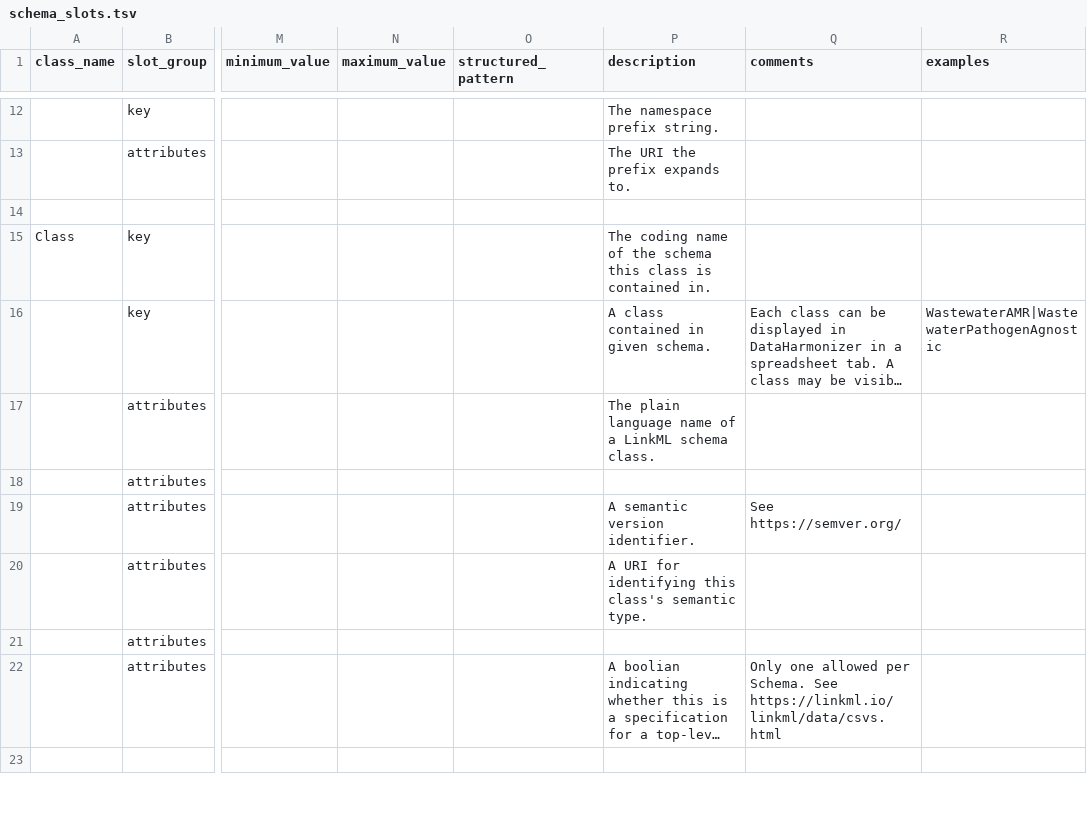
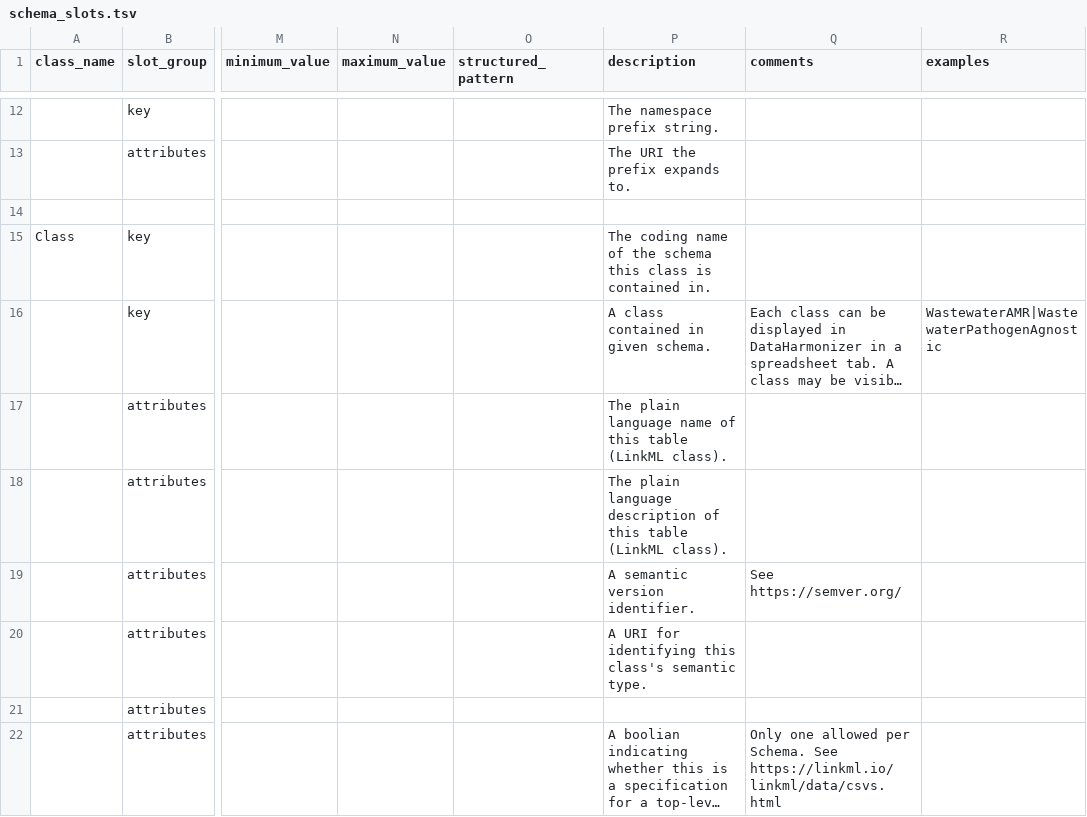
Before and after one commit to cidgoh/DataHarmonizer, a TSV file: web/templates/schema_editor/schema_slots.tsv, drawn as a sheet; only a part is shown, gaps mark what is left out; the shorter side is filled out with more unchanged rows; long unchanged cells end in …; the diff covers the shown part only; the diff names each change by its address in the sheet, - before the commit and + after, or states it on an @@ line.

```diff
--- a/web/templates/schema_editor/schema_slots.tsv
+++ b/web/templates/schema_editor/schema_slots.tsv
-P17 (description): …name of a LinkML schema class.
+P17 (description): …name of this table (LinkML class).
-P18 (description): (empty)
+P18 (description): The plain language description of this table (LinkML class).
```
Also changed, not shown: 1 added row and 1 edited cell elsewhere in this file.
